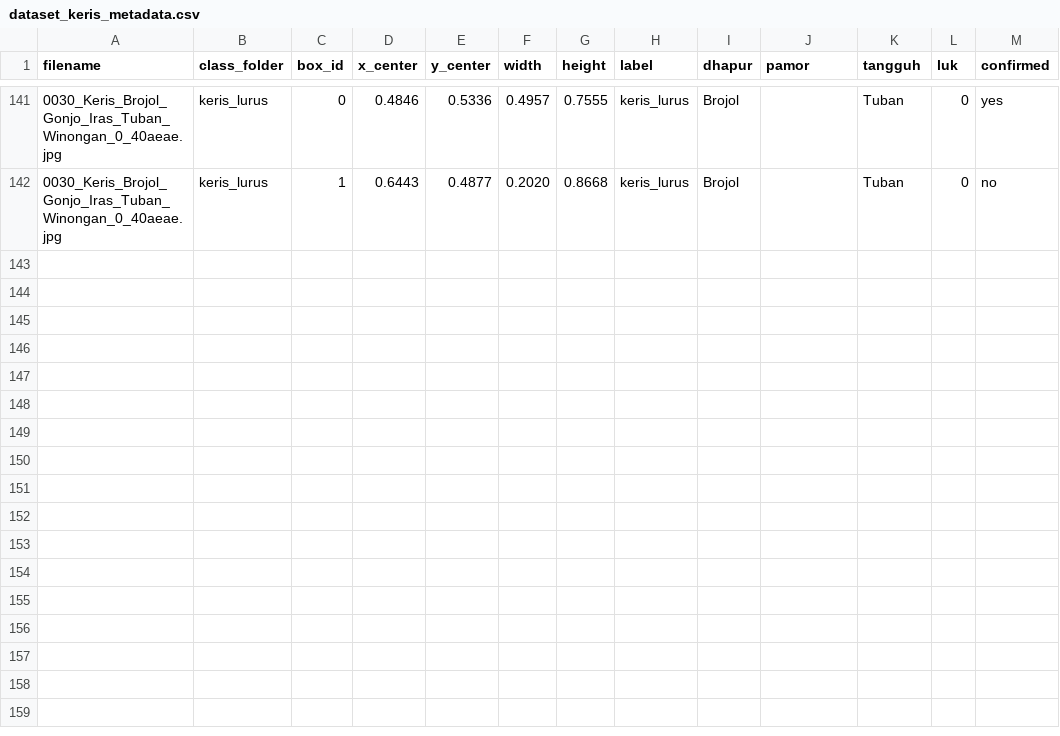
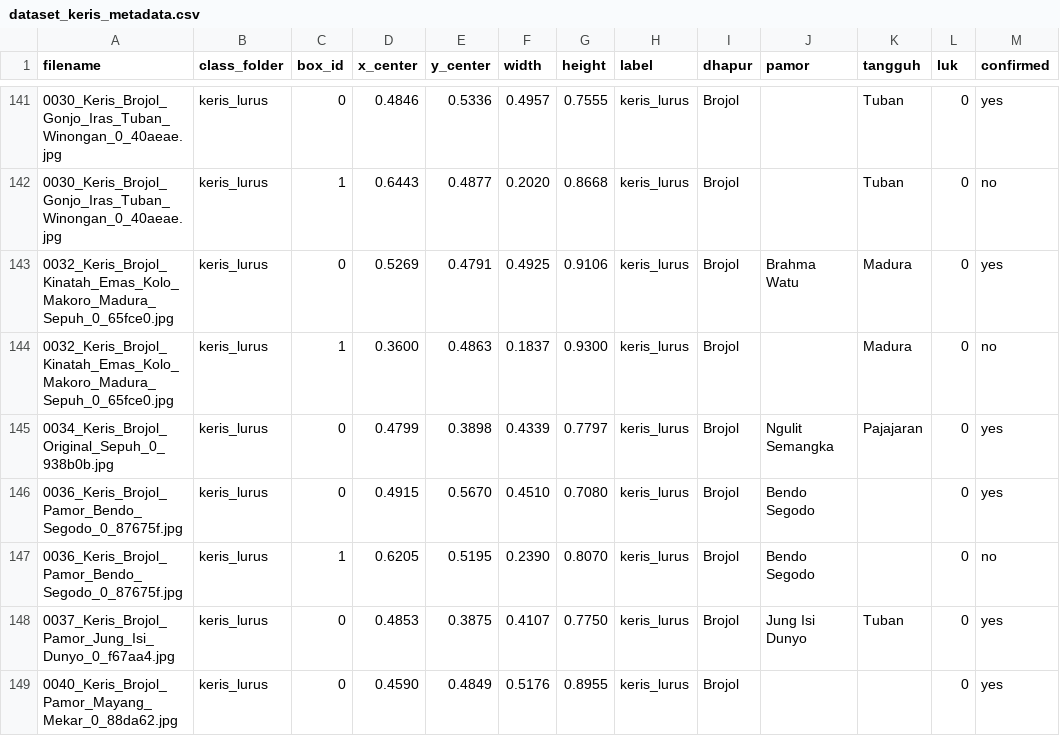
Before and after one commit to moh-affan/kris-detection-yolov26, a CSV file: dataset_keris/metadata/dataset_keris_metadata.csv, drawn as a sheet; only a part is shown, gaps mark what is left out; the diff names each change by its address in the sheet, - before the commit and + after, or states it on an @@ line.

Commit message:
feat: add metadata CSV and annotation database with corresponding label files for keris dataset

```diff
--- a/dataset_keris/metadata/dataset_keris_metadata.csv
+++ b/dataset_keris/metadata/dataset_keris_metadata.csv
+row 143: 0032_Keris_Brojol_Kinatah_Emas_Kolo_Makoro_Madura_Sepuh_0_65fce0.jpg | keris_lurus | 0 | 0.5269 | 0.4791 | 0.4925 | 0.9106 | keris_lurus | Brojol | Brahma Watu | Madura | 0 | yes
+row 144: 0032_Keris_Brojol_Kinatah_Emas_Kolo_Makoro_Madura_Sepuh_0_65fce0.jpg | keris_lurus | 1 | 0.3600 | 0.4863 | 0.1837 | 0.9300 | keris_lurus | Brojol |  | Madura | 0 | no
+row 145: 0034_Keris_Brojol_Original_Sepuh_0_938b0b.jpg | keris_lurus | 0 | 0.4799 | 0.3898 | 0.4339 | 0.7797 | keris_lurus | Brojol | Ngulit Semangka | Pajajaran | 0 | yes
+row 146: 0036_Keris_Brojol_Pamor_Bendo_Segodo_0_87675f.jpg | keris_lurus | 0 | 0.4915 | 0.5670 | 0.4510 | 0.7080 | keris_lurus | Brojol | Bendo Segodo |  | 0 | yes
+row 147: 0036_Keris_Brojol_Pamor_Bendo_Segodo_0_87675f.jpg | keris_lurus | 1 | 0.6205 | 0.5195 | 0.2390 | 0.8070 | keris_lurus | Brojol | Bendo Segodo |  | 0 | no
+row 148: 0037_Keris_Brojol_Pamor_Jung_Isi_Dunyo_0_f67aa4.jpg | keris_lurus | 0 | 0.4853 | 0.3875 | 0.4107 | 0.7750 | keris_lurus | Brojol | Jung Isi Dunyo | Tuban | 0 | yes
+row 149: 0040_Keris_Brojol_Pamor_Mayang_Mekar_0_88da62.jpg | keris_lurus | 0 | 0.4590 | 0.4849 | 0.5176 | 0.8955 | keris_lurus | Brojol |  |  | 0 | yes
```
Also changed, not shown: 10 other files.
